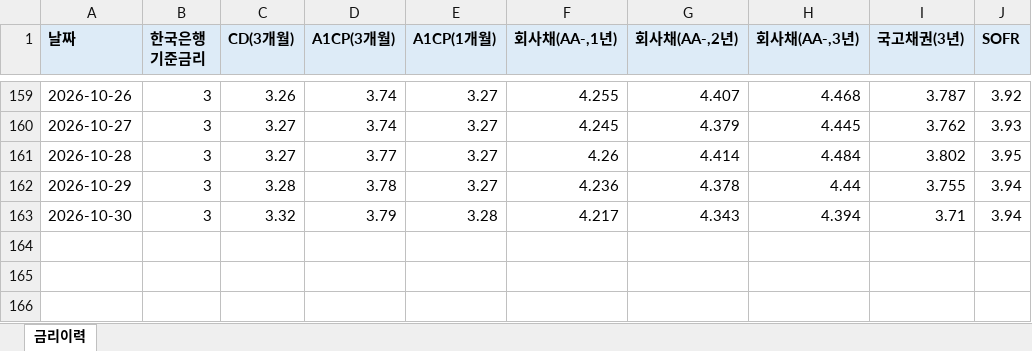
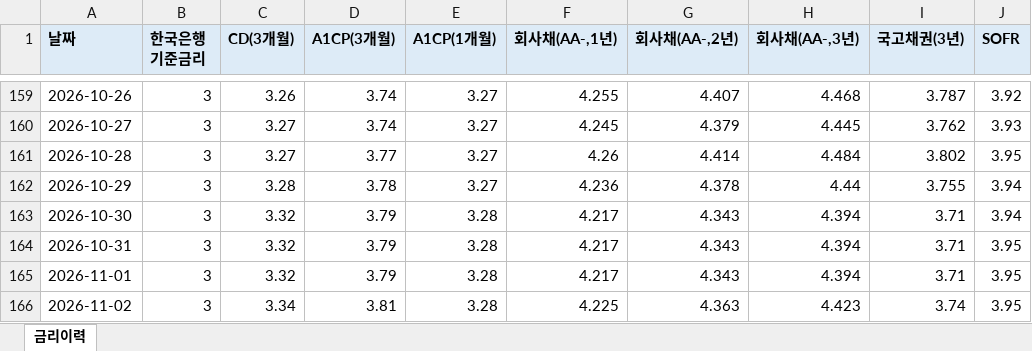
Before and after one commit to hanwha31020-bot/ratehisc, an Excel workbook: docs/data/history.xlsx, sheet 금리이력, drawn as a sheet; only a part is shown, gaps mark what is left out; values as stored, in another font and other column widths than the file's, no borders; the diff names each change by its address in the sheet, - before the commit and + after, or states it on an @@ line.

```diff
--- a/docs/data/history.xlsx (sheet 금리이력)
+++ b/docs/data/history.xlsx (sheet 금리이력)
+row 164: 2026-10-31 | 3 | 3.32 | 3.79 | 3.28 | 4.217 | 4.343 | 4.394 | 3.71 | 3.95
+row 165: 2026-11-01 | 3 | 3.32 | 3.79 | 3.28 | 4.217 | 4.343 | 4.394 | 3.71 | 3.95
+row 166: 2026-11-02 | 3 | 3.34 | 3.81 | 3.28 | 4.225 | 4.363 | 4.423 | 3.74 | 3.95
```
Also changed, not shown: 1 other file.
